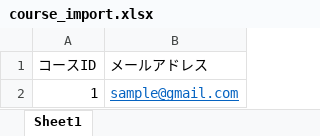
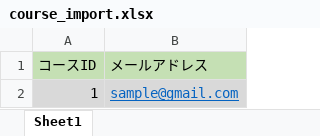
Before and after one commit to vinayamato-narita/tij-admin, an Excel workbook: public/files/import_format/course_import.xlsx, sheet Sheet1, drawn as a sheet; values as stored, in another font and other column widths than the file's, no borders; the diff names each change by its address in the sheet, - before the commit and + after, or states it on an @@ line.

```diff
--- a/public/files/import_format/course_import.xlsx (sheet Sheet1)
+++ b/public/files/import_format/course_import.xlsx (sheet Sheet1)
-A1:B1 fill: none
+A1:B1 fill: #C5E0B4
-A2:B2 fill: none
+A2:B2 fill: #D9D9D9
```
Also changed, not shown: public/files/import_format/student_import.xlsx.
